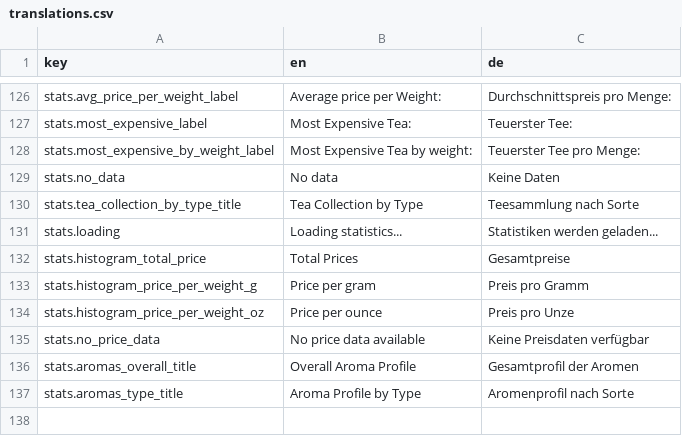
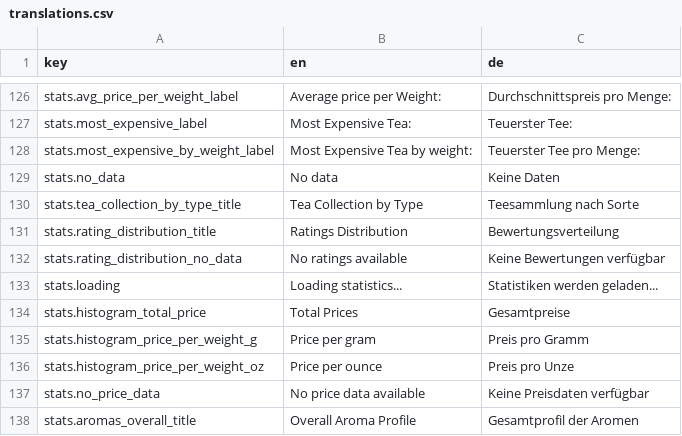
Before and after one commit to Unjson/journalitea, a CSV file: src/services/i18n/translations.csv, drawn as a sheet; only a part is shown, gaps mark what is left out; the shorter side is filled out with more unchanged rows.

```diff
--- a/src/services/i18n/translations.csv
+++ b/src/services/i18n/translations.csv
@@ -130,2 +130,4 @@ stats.no_data;No data;Keine Daten
 stats.tea_collection_by_type_title;Tea Collection by Type;Teesammlung nach Sorte
+stats.rating_distribution_title;Ratings Distribution;Bewertungsverteilung
+stats.rating_distribution_no_data;No ratings available;Keine Bewertungen verfügbar
 stats.loading;Loading statistics...;Statistiken werden geladen...
```
Also changed, not shown: 8 other files.
